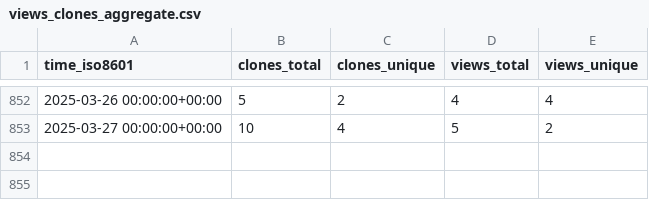
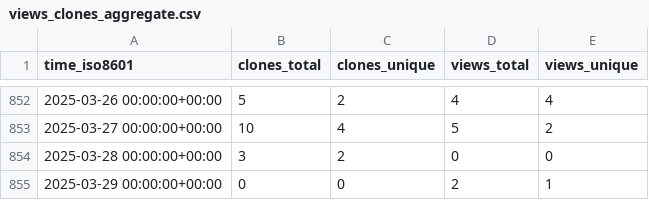
Before and after one commit to Ricardokevins/Bert-In-Relation-Extraction, a CSV file: Ricardokevins/Bert-In-Relation-Extraction/ghrs-data/views_clones_aggregate.csv, drawn as a sheet; only a part is shown, gaps mark what is left out; the diff names each change by its address in the sheet, - before the commit and + after, or states it on an @@ line.

```diff
--- a/Ricardokevins/Bert-In-Relation-Extraction/ghrs-data/views_clones_aggregate.csv
+++ b/Ricardokevins/Bert-In-Relation-Extraction/ghrs-data/views_clones_aggregate.csv
+row 854: 2025-03-28 00:00:00+00:00 | 3 | 2 | 0 | 0
+row 855: 2025-03-29 00:00:00+00:00 | 0 | 0 | 2 | 1
```
Also changed, not shown: 1 other file.
